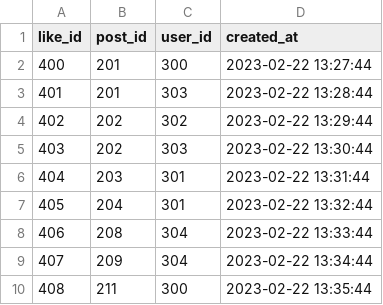
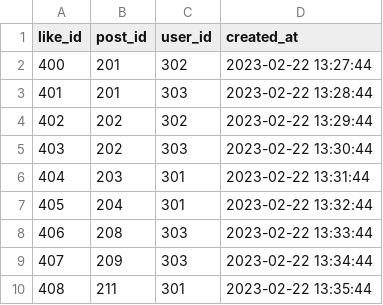
Before and after one commit to dhirpatel133/EasyBytes-RecipeDatabase, a CSV file: db/sample-data/like-sample.csv, drawn as a sheet.

```diff
--- a/db/sample-data/like-sample.csv
+++ b/db/sample-data/like-sample.csv
@@ -1,3 +1,3 @@
 like_id,post_id,user_id,created_at
-400,201,300,2023-02-22 13:27:44
+400,201,302,2023-02-22 13:27:44
 401,201,303,2023-02-22 13:28:44
@@ -7,4 +7,4 @@ like_id,post_id,user_id,created_at
 405,204,301,2023-02-22 13:32:44
-406,208,304,2023-02-22 13:33:44
-407,209,304,2023-02-22 13:34:44
-408,211,300,2023-02-22 13:35:44
+406,208,303,2023-02-22 13:33:44
+407,209,303,2023-02-22 13:34:44
+408,211,301,2023-02-22 13:35:44
```
Also changed, not shown: db/sample-data/comment-sample.csv, db/sample-data/favourite-sample.csv, 10 other files.
